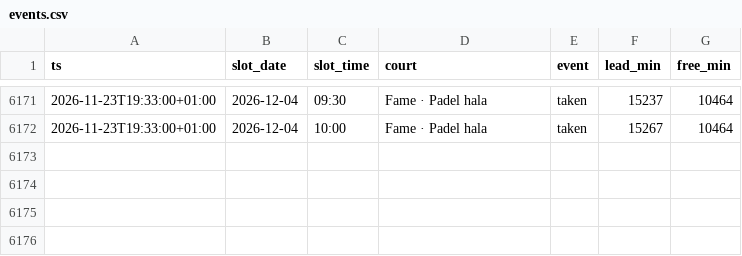
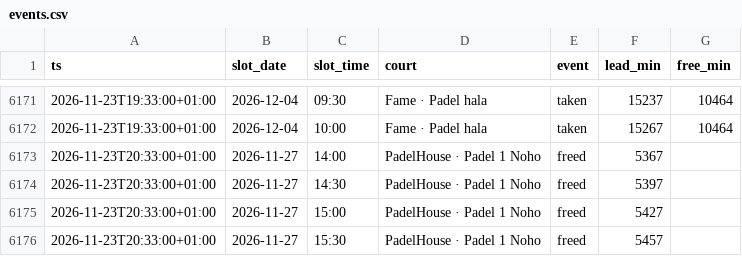
Before and after one commit to romanmelnyk/padel-monitor, a CSV file: data/events.csv, drawn as a sheet; only a part is shown, gaps mark what is left out; the diff names each change by its address in the sheet, - before the commit and + after, or states it on an @@ line.

```diff
--- a/data/events.csv
+++ b/data/events.csv
+row 6173: 2026-11-23T20:33:00+01:00 | 2026-11-27 | 14:00 | PadelHouse · Padel 1 Noho | freed | 5367
+row 6174: 2026-11-23T20:33:00+01:00 | 2026-11-27 | 14:30 | PadelHouse · Padel 1 Noho | freed | 5397
+row 6175: 2026-11-23T20:33:00+01:00 | 2026-11-27 | 15:00 | PadelHouse · Padel 1 Noho | freed | 5427
+row 6176: 2026-11-23T20:33:00+01:00 | 2026-11-27 | 15:30 | PadelHouse · Padel 1 Noho | freed | 5457
```
Also changed, not shown: data/runs.csv, 1 other file.
